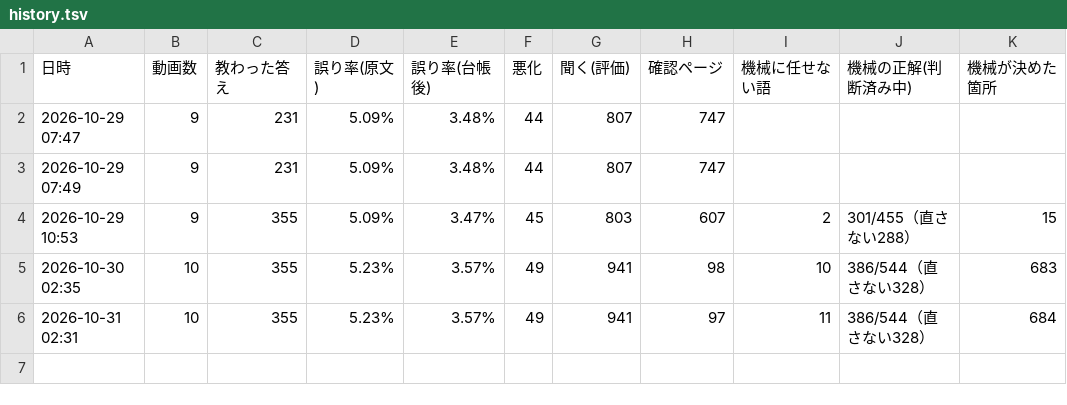
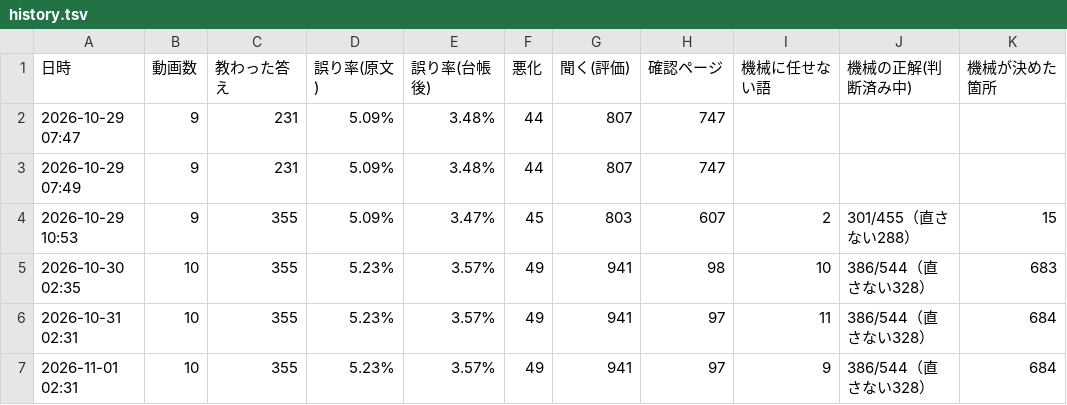
Before and after one commit to igomimu/video-studio, a TSV file: ledger/history.tsv, drawn as a sheet; the diff names each change by its address in the sheet, - before the commit and + after, or states it on an @@ line.

```diff
--- a/ledger/history.tsv
+++ b/ledger/history.tsv
+row 7: 2026-11-01 02:31 | 10 | 355 | 5.23% | 3.57% | 49 | 941 | 97 | 9 | 386/544（直さない328） | 684
```
Also changed, not shown: 1 other file.
